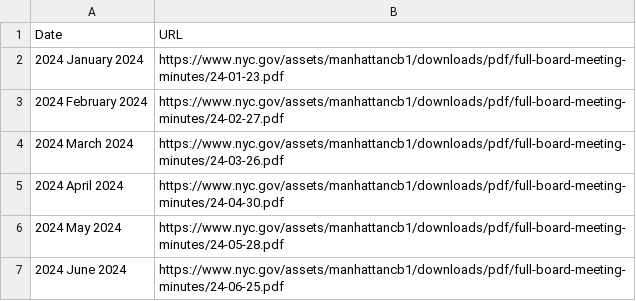
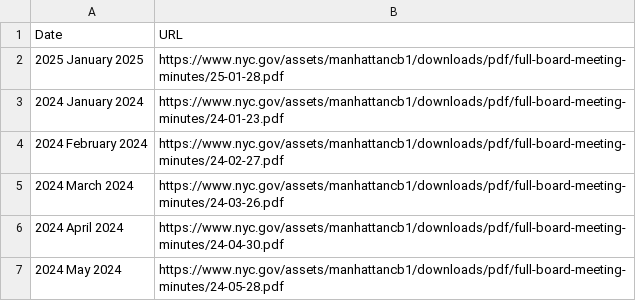
Before and after one commit to chilinhhovo/auto_update_web, a CSV file: Manhattan_CB1/Manhattan_CB1.csv, drawn as a sheet; only a part is shown; the shorter side is filled out with more unchanged rows; the diff names each change by its address in the sheet, - before the commit and + after, or states it on an @@ line.

```diff
--- a/Manhattan_CB1/Manhattan_CB1.csv
+++ b/Manhattan_CB1/Manhattan_CB1.csv
+row 2: 2025 January 2025 | https://www.nyc.gov/assets/manhattancb1/downloads/pdf/full-board-meeting-minutes/25-01-28.pdf
```
Also changed, not shown: 2 other files.
